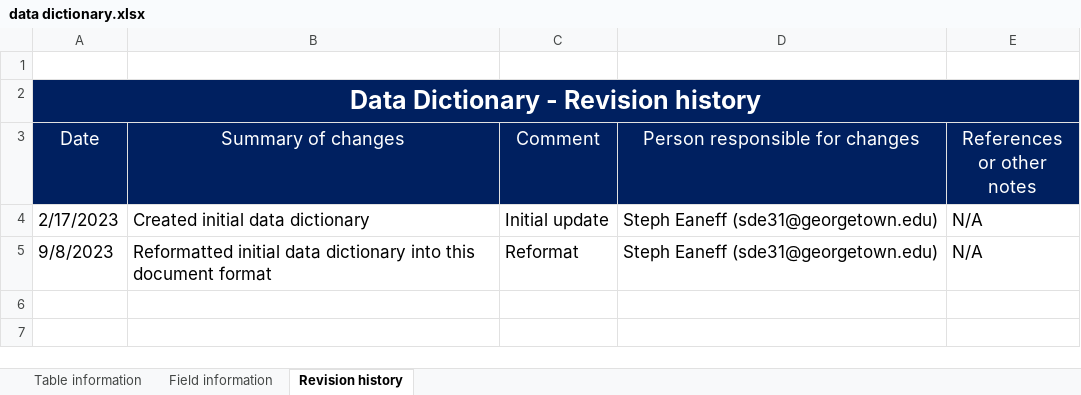
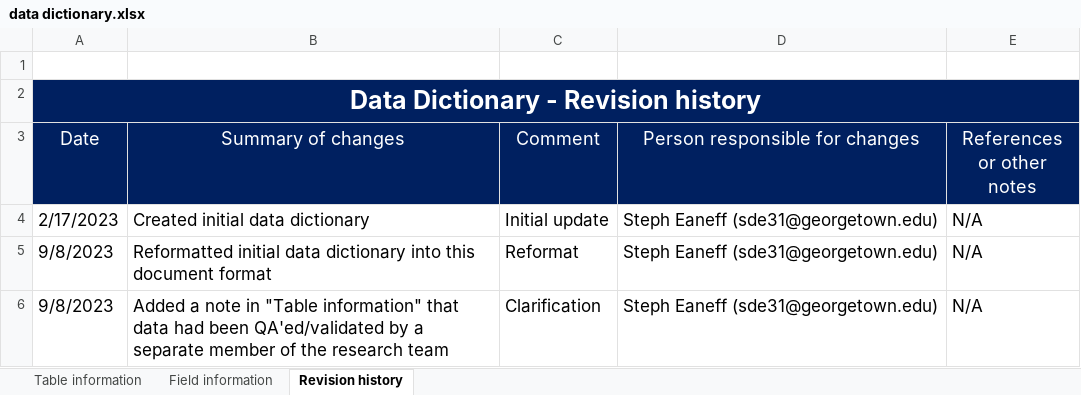
Before and after one commit to cghss/NAPHS-data, an Excel workbook: global-summary/data/data dictionary.xlsx, sheet Revision history, drawn as a sheet; values as stored, in another font and other column widths than the file's, no borders; the diff names each change by its address in the sheet, - before the commit and + after, or states it on an @@ line.

```diff
--- a/global-summary/data/data dictionary.xlsx (sheet Revision history)
+++ b/global-summary/data/data dictionary.xlsx (sheet Revision history)
+row 6: 9/8/2023 | Added a note in "Table information" that data had been QA'ed/validated by a separate member of the research team | Clarification | Steph Eaneff (sde31@georgetown.edu) | N/A
```
Also changed, not shown: sheet Table information, 7 other files.
